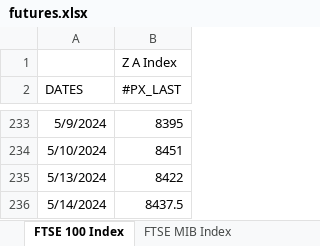
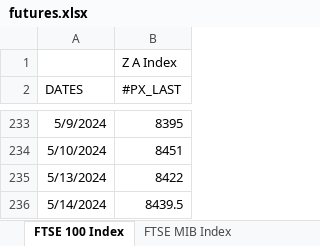
Before and after one commit to ssymhoven/drawdown-rsik, an Excel workbook: futures.xlsx, sheet FTSE 100 Index, drawn as a sheet; only a part is shown, gaps mark what is left out; values as stored, in another font and other column widths than the file's, no borders; the diff names each change by its address in the sheet, - before the commit and + after, or states it on an @@ line.

```diff
--- a/futures.xlsx (sheet FTSE 100 Index)
+++ b/futures.xlsx (sheet FTSE 100 Index)
-B236 (#PX_LAST): 8437.5
+B236 (#PX_LAST): 8439.5
```
Also changed, not shown: sheet FTSE MIB Index, sheet EURO STOXX 50 Price EUR, sheet Deutsche Boerse AG German Stock, sheet S&P 500 INDEX, other sheet tabs, 31 other files.
